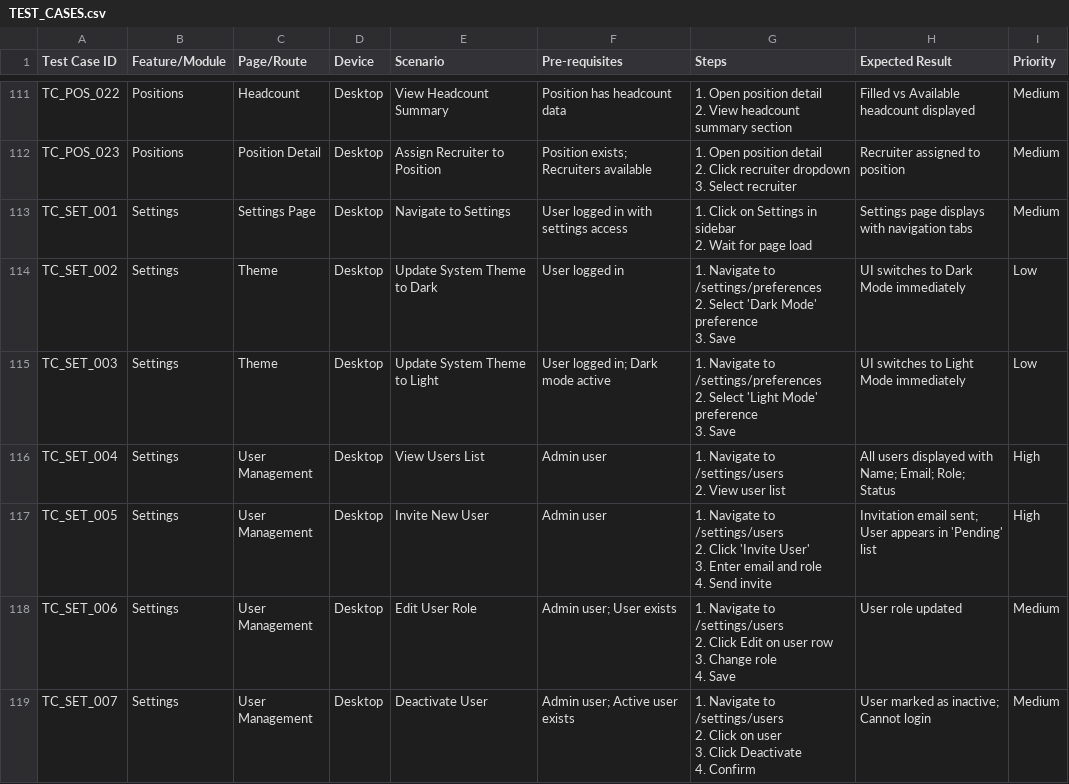
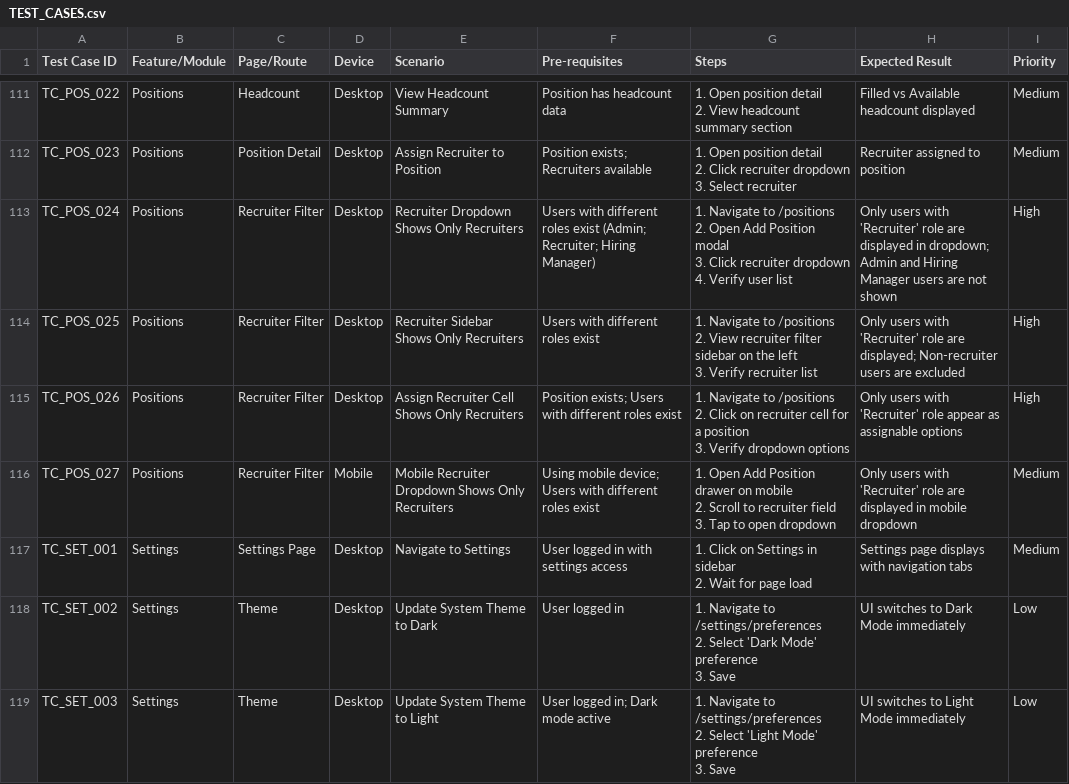
Before and after one commit to poojaroonwit/studio, a CSV file: docs/TEST_CASES.csv, drawn as a sheet; only a part is shown, gaps mark what is left out; the shorter side is filled out with more unchanged rows.

Commit message:
debug

```diff
--- a/docs/TEST_CASES.csv
+++ b/docs/TEST_CASES.csv
@@ -320,2 +320,15 @@ TC_POS_023,Positions,Position Detail,Desktop,Assign Recruiter to Position,Positi
 3. Select recruiter",Recruiter assigned to position,Medium
+TC_POS_024,Positions,Recruiter Filter,Desktop,Recruiter Dropdown Shows Only Recruiters,Users with different roles exist (Admin; Recruiter; Hiring Manager),"1. Navigate to /positions
+2. Open Add Position modal
+3. Click recruiter dropdown
+4. Verify user list",Only users with 'Recruiter' role are displayed in dropdown; Admin and Hiring Manager users are not shown,High
+TC_POS_025,Positions,Recruiter Filter,Desktop,Recruiter Sidebar Shows Only Recruiters,Users with different roles exist,"1. Navigate to /positions
+2. View recruiter filter sidebar on the left
+3. Verify recruiter list",Only users with 'Recruiter' role are displayed; Non-recruiter users are excluded,High
+TC_POS_026,Positions,Recruiter Filter,Desktop,Assign Recruiter Cell Shows Only Recruiters,Position exists; Users with different roles exist,"1. Navigate to /positions
+2. Click on recruiter cell for a position
+3. Verify dropdown options",Only users with 'Recruiter' role appear as assignable options,High
+TC_POS_027,Positions,Recruiter Filter,Mobile,Mobile Recruiter Dropdown Shows Only Recruiters,Using mobile device; Users with different roles exist,"1. Open Add Position drawer on mobile
+2. Scroll to recruiter field
+3. Tap to open dropdown",Only users with 'Recruiter' role are displayed in mobile dropdown,Medium
 TC_SET_001,Settings,Settings Page,Desktop,Navigate to Settings,User logged in with settings access,"1. Click on Settings in sidebar
```
